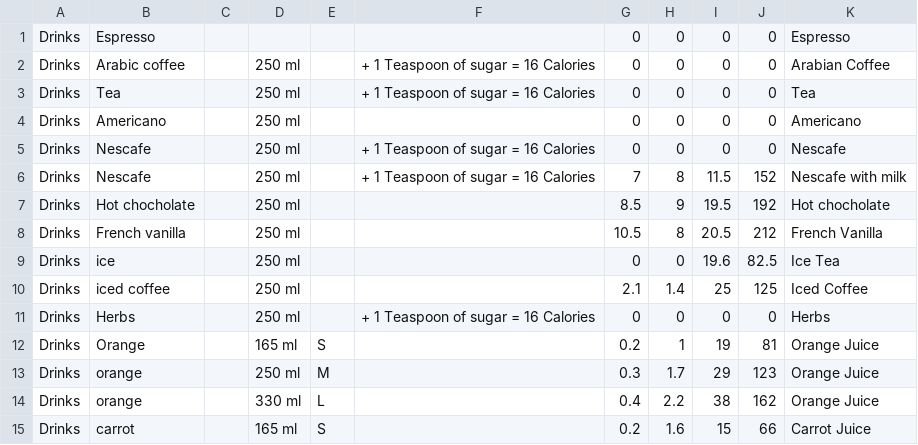
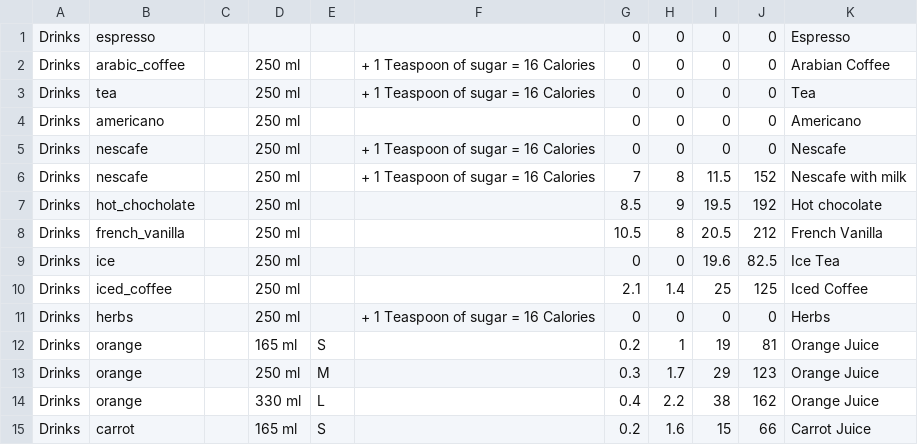
Before and after one commit to AbdelhameedHassouneh/Zaytoon, a CSV file: BE/src/main/java/com/avo/zaytoon/db/streetfood.csv, drawn as a sheet; only a part is shown; the diff covers the shown part only.

```diff
--- a/BE/src/main/java/com/avo/zaytoon/db/streetfood.csv
+++ b/BE/src/main/java/com/avo/zaytoon/db/streetfood.csv
@@ -1,13 +1,13 @@
-Drinks,Espresso,,,, ,0,0,0,0,Espresso
-Drinks,Arabic coffee,,250 ml,,  + 1 Teaspoon of sugar = 16 Calories,0,0,0,0,Arabian Coffee
-Drinks,Tea,,250 ml,,  + 1 Teaspoon of sugar = 16 Calories,0,0,0,0,Tea
-Drinks,Americano,,250 ml,,  ,0,0,0,0,Americano
-Drinks,Nescafe,,250 ml,,  + 1 Teaspoon of sugar = 16 Calories,0,0,0,0,Nescafe
-Drinks,Nescafe,,250 ml,,  + 1 Teaspoon of sugar = 16 Calories,7,8,11.5,152,Nescafe with milk
-Drinks,Hot chocholate,,250 ml,,,8.5,9,19.5,192,Hot chocholate
-Drinks,French vanilla,,250 ml,,,10.5,8,20.5,212,French Vanilla
+Drinks,espresso,,,, ,0,0,0,0,Espresso
+Drinks,arabic_coffee,,250 ml,,  + 1 Teaspoon of sugar = 16 Calories,0,0,0,0,Arabian Coffee
+Drinks,tea,,250 ml,,  + 1 Teaspoon of sugar = 16 Calories,0,0,0,0,Tea
+Drinks,americano,,250 ml,,  ,0,0,0,0,Americano
+Drinks,nescafe,,250 ml,,  + 1 Teaspoon of sugar = 16 Calories,0,0,0,0,Nescafe
+Drinks,nescafe,,250 ml,,  + 1 Teaspoon of sugar = 16 Calories,7,8,11.5,152,Nescafe with milk
+Drinks,hot_chocholate,,250 ml,,,8.5,9,19.5,192,Hot chocolate
+Drinks,french_vanilla,,250 ml,,,10.5,8,20.5,212,French Vanilla
 Drinks,ice ,,250 ml,,,0,0,19.6,82.5,Ice Tea
-Drinks,iced coffee,,250 ml,,,2.1,1.4,25,125,Iced Coffee
-Drinks,Herbs,,250 ml,,  + 1 Teaspoon of sugar = 16 Calories,0,0,0,0,Herbs
-Drinks,Orange,,165 ml,S ,,0.2,1,19,81,Orange Juice
+Drinks,iced_coffee,,250 ml,,,2.1,1.4,25,125,Iced Coffee
+Drinks,herbs,,250 ml,,  + 1 Teaspoon of sugar = 16 Calories,0,0,0,0,Herbs
+Drinks,orange,,165 ml,S ,,0.2,1,19,81,Orange Juice
 Drinks,orange ,,250 ml,M,,0.3,1.7,29,123,Orange Juice
```
Also changed, not shown: 22 edited cells elsewhere in this file, BE/src/main/java/com/avo/zaytoon/db/foodtrucks.csv.
